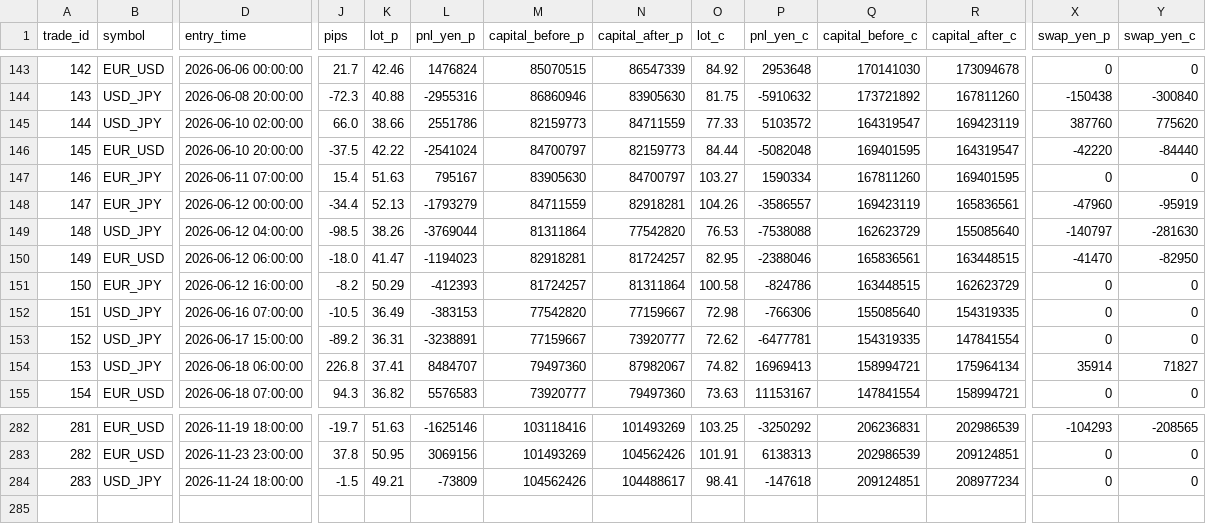
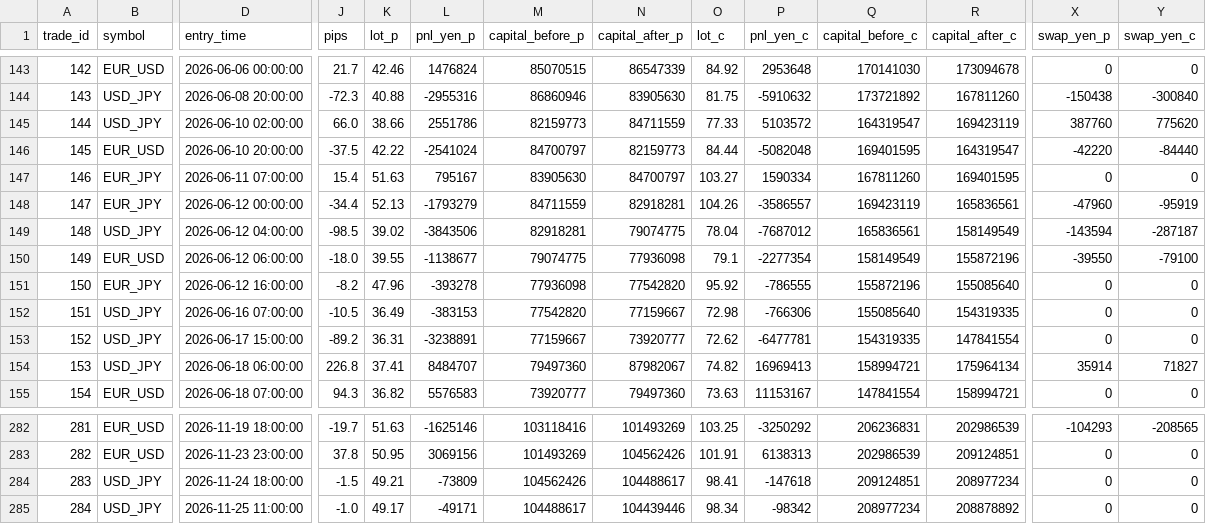
Before and after one commit to PJ-Baibain/pb-trade-log, a CSV file: trades.csv, drawn as a sheet; only a part is shown, gaps mark what is left out; rows hold the shown columns only; the diff covers the shown part only; the diff names each change by its address in the sheet, - before the commit and + after, or states it on an @@ line.

Commit message:
trade update 2026-11-25 11:30

```diff
--- a/trades.csv
+++ b/trades.csv
-K149 (lot_p): 38.26
+K149 (lot_p): 39.02
-L149 (pnl_yen_p): -3769044
+L149 (pnl_yen_p): -3843506
-M149 (capital_before_p): 81311864
+M149 (capital_before_p): 82918281
-N149 (capital_after_p): 77542820
+N149 (capital_after_p): 79074775
-O149 (lot_c): 76.53
+O149 (lot_c): 78.04
-P149 (pnl_yen_c): -7538088
+P149 (pnl_yen_c): -7687012
-Q149 (capital_before_c): 162623729
+Q149 (capital_before_c): 165836561
-R149 (capital_after_c): 155085640
+R149 (capital_after_c): 158149549
-X149 (swap_yen_p): -140797
+X149 (swap_yen_p): -143594
-Y149 (swap_yen_c): -281630
+Y149 (swap_yen_c): -287187
-K150 (lot_p): 41.47
+K150 (lot_p): 39.55
-L150 (pnl_yen_p): -1194023
+L150 (pnl_yen_p): -1138677
-M150 (capital_before_p): 82918281
+M150 (capital_before_p): 79074775
-N150 (capital_after_p): 81724257
+N150 (capital_after_p): 77936098
-O150 (lot_c): 82.95
+O150 (lot_c): 79.1
-P150 (pnl_yen_c): -2388046
+P150 (pnl_yen_c): -2277354
-Q150 (capital_before_c): 165836561
+Q150 (capital_before_c): 158149549
-R150 (capital_after_c): 163448515
+R150 (capital_after_c): 155872196
-X150 (swap_yen_p): -41470
+X150 (swap_yen_p): -39550
-Y150 (swap_yen_c): -82950
+Y150 (swap_yen_c): -79100
-K151 (lot_p): 50.29
+K151 (lot_p): 47.96
-L151 (pnl_yen_p): -412393
+L151 (pnl_yen_p): -393278
-M151 (capital_before_p): 81724257
+M151 (capital_before_p): 77936098
-N151 (capital_after_p): 81311864
+N151 (capital_after_p): 77542820
-O151 (lot_c): 100.58
+O151 (lot_c): 95.92
-P151 (pnl_yen_c): -824786
+P151 (pnl_yen_c): -786555
-Q151 (capital_before_c): 163448515
+Q151 (capital_before_c): 155872196
-R151 (capital_after_c): 162623729
+R151 (capital_after_c): 155085640
+row 285: 284 | USD_JPY | 2026-11-25 11:00:00 | -1.0 | 49.17 | -49171 | 104488617 | 104439446 | 98.34 | -98342 | 208977234 | 208878892 | 0 | 0
```
Also changed, not shown: 34 edited cells elsewhere in this file, equity.csv, events.csv, 8 other files.
